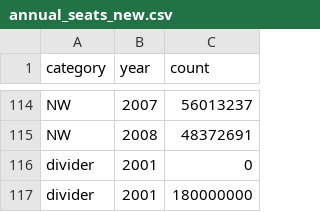
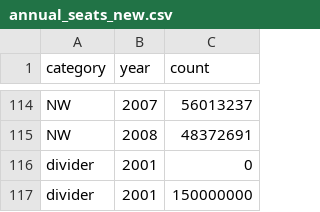
Before and after one commit to caz2114/datavis-hw5, a CSV file: data/annual_seats_new.csv, drawn as a sheet; only a part is shown, gaps mark what is left out.

Commit message:
Update annual_seats_new.csv

```diff
--- a/data/annual_seats_new.csv
+++ b/data/annual_seats_new.csv
@@ -116,2 +116,2 @@ NW,2008,48372691
 divider,2001,0
-divider,2001,180000000
+divider,2001,150000000
```
